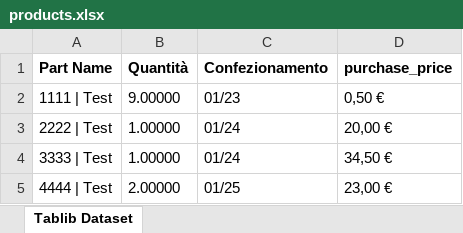
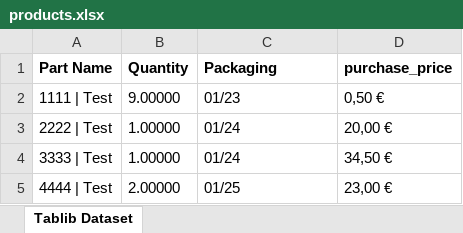
Before and after one commit to superbeppe98/expiration-date-checker, an Excel workbook: products.xlsx, sheet Tablib Dataset, drawn as a sheet; values as stored, in another font and other column widths than the file's, no borders; the diff names each change by its address in the sheet, - before the commit and + after, or states it on an @@ line.

Commit message:
fix columns

```diff
--- a/products.xlsx (sheet Tablib Dataset)
+++ b/products.xlsx (sheet Tablib Dataset)
-B1: Quantità
+B1: Quantity
-C1: Confezionamento
+C1: Packaging
```
Also changed, not shown: 1 other file.
